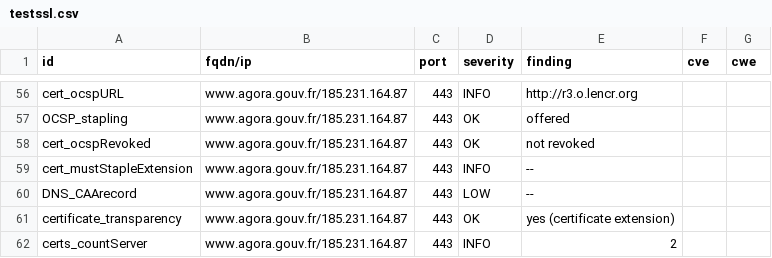
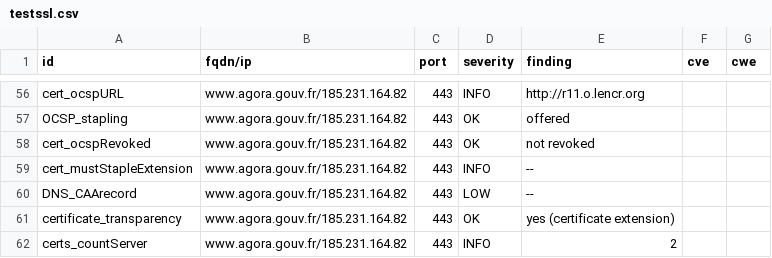
Before and after one commit to GKO-org/dashlordPrd11, a CSV file: results/aHR0cHM6Ly93d3cuYWdvcmEuZ291di5mcg==/testssl.csv, drawn as a sheet; only a part is shown, gaps mark what is left out; the diff covers the shown part only.

Commit message:
update: https://www.agora.gouv.fr

```diff
--- a/results/aHR0cHM6Ly93d3cuYWdvcmEuZ291di5mcg==/testssl.csv
+++ b/results/aHR0cHM6Ly93d3cuYWdvcmEuZ291di5mcg==/testssl.csv
@@ -56,7 +56,7 @@
-"cert_ocspURL","www.agora.gouv.fr/185.231.164.87","443","INFO","http://r3.o.lencr.org","",""
-"OCSP_stapling","www.agora.gouv.fr/185.231.164.87","443","OK","offered","",""
-"cert_ocspRevoked","www.agora.gouv.fr/185.231.164.87","443","OK","not revoked","",""
-"cert_mustStapleExtension","www.agora.gouv.fr/185.231.164.87","443","INFO","--","",""
-"DNS_CAArecord","www.agora.gouv.fr/185.231.164.87","443","LOW","--","",""
-"certificate_transparency","www.agora.gouv.fr/185.231.164.87","443","OK","yes (certificate extension)","",""
-"certs_countServer","www.agora.gouv.fr/185.231.164.87","443","INFO","2","",""
+"cert_ocspURL","www.agora.gouv.fr/185.231.164.82","443","INFO","http://r11.o.lencr.org","",""
+"OCSP_stapling","www.agora.gouv.fr/185.231.164.82","443","OK","offered","",""
+"cert_ocspRevoked","www.agora.gouv.fr/185.231.164.82","443","OK","not revoked","",""
+"cert_mustStapleExtension","www.agora.gouv.fr/185.231.164.82","443","INFO","--","",""
+"DNS_CAArecord","www.agora.gouv.fr/185.231.164.82","443","LOW","--","",""
+"certificate_transparency","www.agora.gouv.fr/185.231.164.82","443","OK","yes (certificate extension)","",""
+"certs_countServer","www.agora.gouv.fr/185.231.164.82","443","INFO","2","",""
```
Also changed, not shown: 169 edited cells elsewhere in this file, 9 other files.
